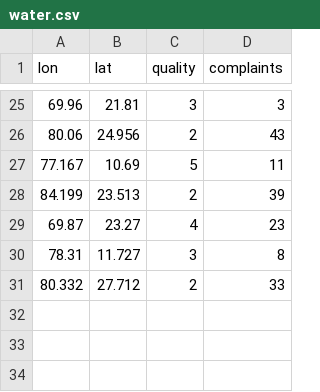
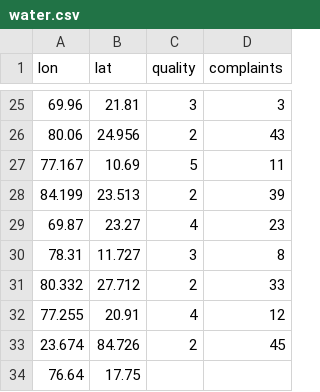
Before and after one commit to sivulka/Potable, a CSV file: web/csv/water.csv, drawn as a sheet; only a part is shown, gaps mark what is left out; the diff names each change by its address in the sheet, - before the commit and + after, or states it on an @@ line.

```diff
--- a/web/csv/water.csv
+++ b/web/csv/water.csv
+row 32: 77.255 | 20.91 | 4 | 12
+row 33: 23.674 | 84.726 | 2 | 45
+row 34: 76.64 | 17.75
```
Also changed, not shown: 1 other file.
